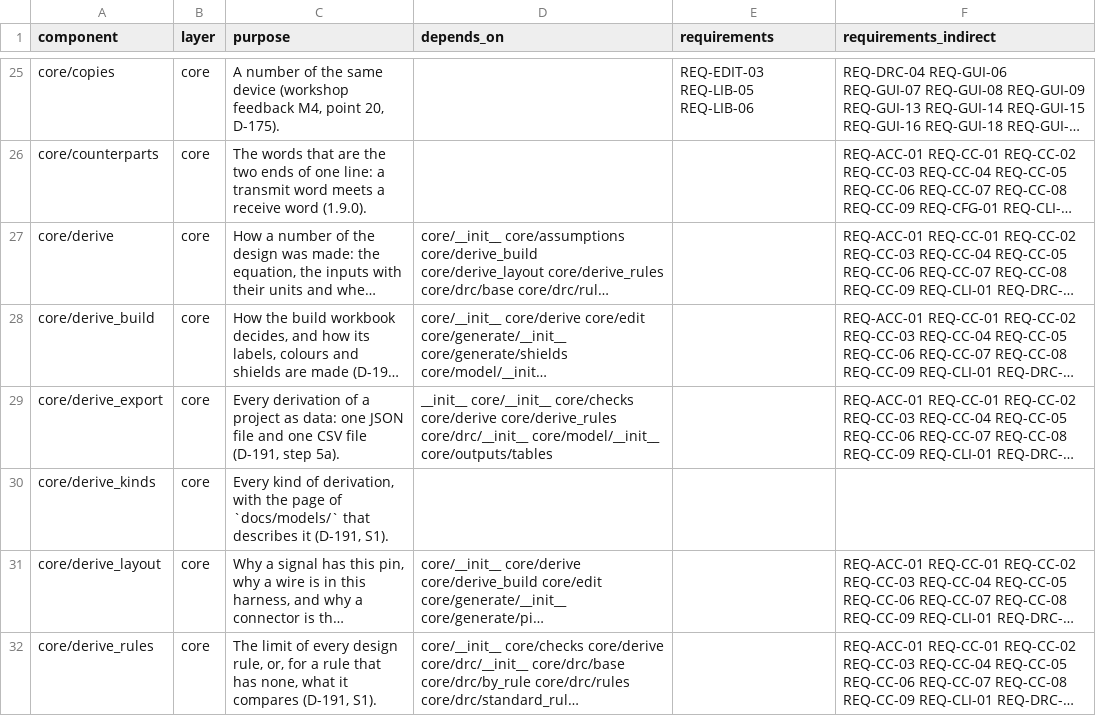
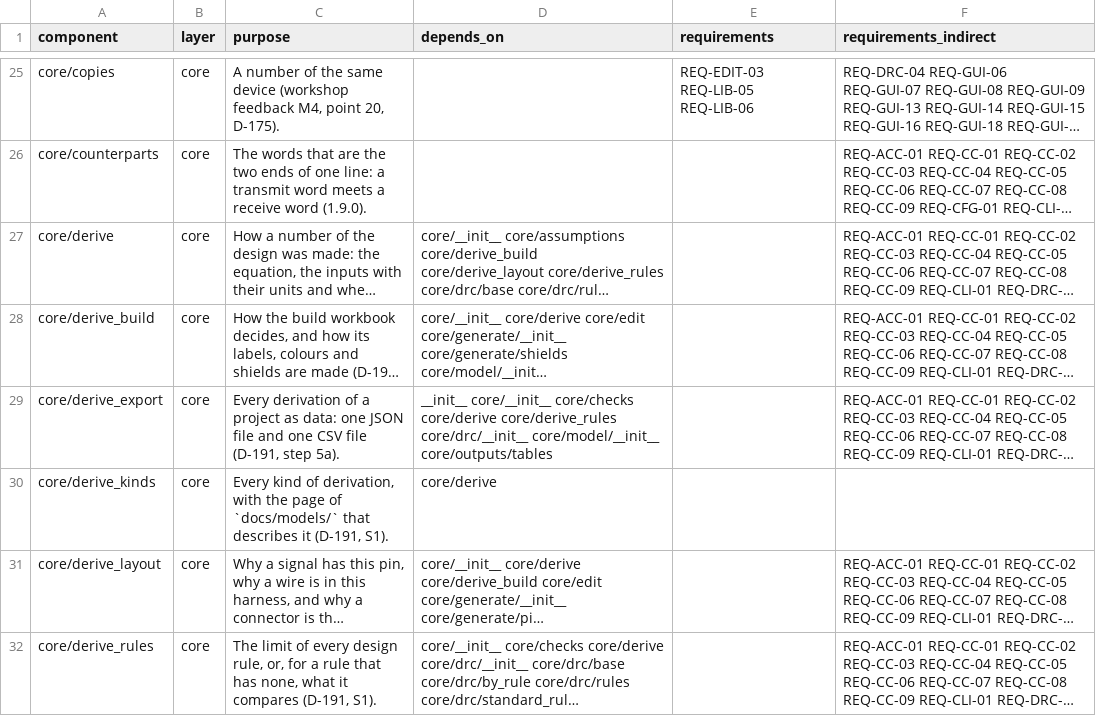
Before and after one commit to 0h3xn4/WireViz-HarnessDesignStudio, a CSV file: HarnessDesignStudio/compliance/sdd_components.csv, drawn as a sheet; only a part is shown, gaps mark what is left out; long unchanged cells end in …; the diff names each change by its address in the sheet, - before the commit and + after, or states it on an @@ line.

```diff
--- a/HarnessDesignStudio/compliance/sdd_components.csv
+++ b/HarnessDesignStudio/compliance/sdd_components.csv
-D30 (depends_on): (empty)
+D30 (depends_on): core/derive
```
Also changed, not shown: 15 other files.
